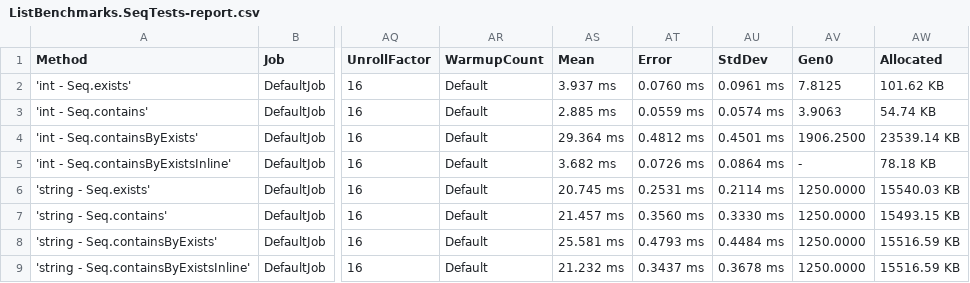
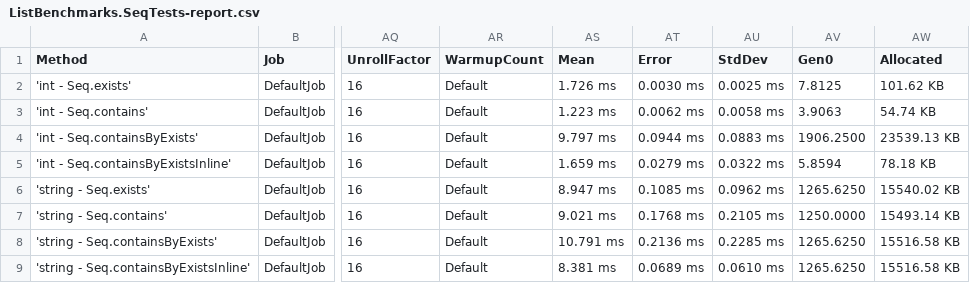
Before and after one commit to jindraivanek/Benchmarks-list-contains, a CSV file: Benchmarks/BenchmarkDotNet.Artifacts/results/ListBenchmarks.SeqTests-report.csv, drawn as a sheet; only a part is shown, gaps mark what is left out; the diff covers the shown part only; the diff names each change by its address in the sheet, - before the commit and + after, or states it on an @@ line.

```diff
--- a/Benchmarks/BenchmarkDotNet.Artifacts/results/ListBenchmarks.SeqTests-report.csv
+++ b/Benchmarks/BenchmarkDotNet.Artifacts/results/ListBenchmarks.SeqTests-report.csv
-AS2 (Mean): 3.937 ms
+AS2 (Mean): 1.726 ms
-AT2 (Error): 0.0760 ms
+AT2 (Error): 0.0030 ms
-AU2 (StdDev): 0.0961 ms
+AU2 (StdDev): 0.0025 ms
-AS3 (Mean): 2.885 ms
+AS3 (Mean): 1.223 ms
-AT3 (Error): 0.0559 ms
+AT3 (Error): 0.0062 ms
-AU3 (StdDev): 0.0574 ms
+AU3 (StdDev): 0.0058 ms
-AS4 (Mean): 29.364 ms
+AS4 (Mean): 9.797 ms
-AT4 (Error): 0.4812 ms
+AT4 (Error): 0.0944 ms
-AU4 (StdDev): 0.4501 ms
+AU4 (StdDev): 0.0883 ms
-AW4 (Allocated): 23539.14 KB
+AW4 (Allocated): 23539.13 KB
-AS5 (Mean): 3.682 ms
+AS5 (Mean): 1.659 ms
-AT5 (Error): 0.0726 ms
+AT5 (Error): 0.0279 ms
-AU5 (StdDev): 0.0864 ms
+AU5 (StdDev): 0.0322 ms
-AV5 (Gen0): -
+AV5 (Gen0): 5.8594
-AS6 (Mean): 20.745 ms
+AS6 (Mean): 8.947 ms
-AT6 (Error): 0.2531 ms
+AT6 (Error): 0.1085 ms
-AU6 (StdDev): 0.2114 ms
+AU6 (StdDev): 0.0962 ms
-AV6 (Gen0): 1250.0000
+AV6 (Gen0): 1265.6250
-AW6 (Allocated): 15540.03 KB
+AW6 (Allocated): 15540.02 KB
-AS7 (Mean): 21.457 ms
+AS7 (Mean): 9.021 ms
-AT7 (Error): 0.3560 ms
+AT7 (Error): 0.1768 ms
-AU7 (StdDev): 0.3330 ms
+AU7 (StdDev): 0.2105 ms
-AW7 (Allocated): 15493.15 KB
+AW7 (Allocated): 15493.14 KB
-AS8 (Mean): 25.581 ms
+AS8 (Mean): 10.791 ms
-AT8 (Error): 0.4793 ms
+AT8 (Error): 0.2136 ms
-AU8 (StdDev): 0.4484 ms
+AU8 (StdDev): 0.2285 ms
-AV8:AV9 (Gen0): 1250.0000
+AV8:AV9 (Gen0): 1265.6250
-AW8:AW9 (Allocated): 15516.59 KB
+AW8:AW9 (Allocated): 15516.58 KB
-AS9 (Mean): 21.232 ms
+AS9 (Mean): 8.381 ms
-AT9 (Error): 0.3437 ms
+AT9 (Error): 0.0689 ms
-AU9 (StdDev): 0.3678 ms
+AU9 (StdDev): 0.0610 ms
```
Also changed, not shown: 18 edited cells elsewhere in this file, Benchmarks/BenchmarkDotNet.Artifacts/results/ListBenchmarks.ArrayTests-report.csv, Benchmarks/BenchmarkDotNet.Artifacts/results/ListBenchmarks.ListTests-report.csv, 6 other files.
